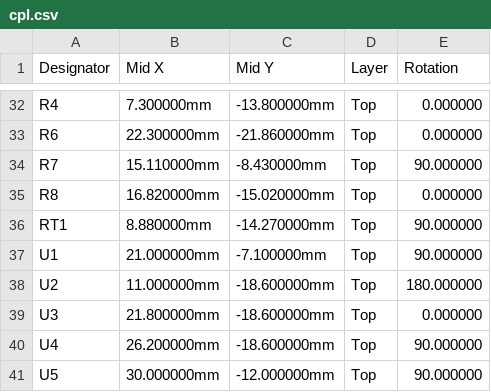
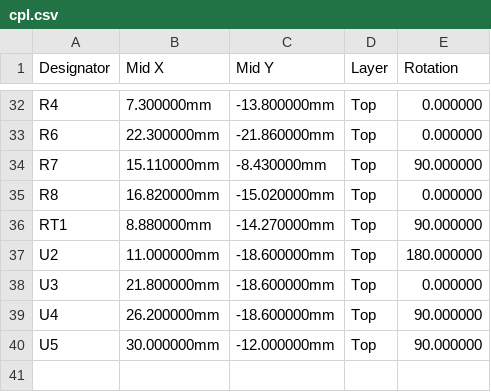
Before and after one commit to sam-willi/cue, a CSV file: hardware/devboard/fab/cpl.csv, drawn as a sheet; only a part is shown, gaps mark what is left out.

```diff
--- a/hardware/devboard/fab/cpl.csv
+++ b/hardware/devboard/fab/cpl.csv
@@ -36,3 +36,2 @@ R8,16.820000mm,-15.020000mm,Top,0.000000
 RT1,8.880000mm,-14.270000mm,Top,90.000000
-U1,21.000000mm,-7.100000mm,Top,90.000000
 U2,11.000000mm,-18.600000mm,Top,180.000000
```
Also changed, not shown: hardware/devboard/fab/bom.csv, 5 other files.
